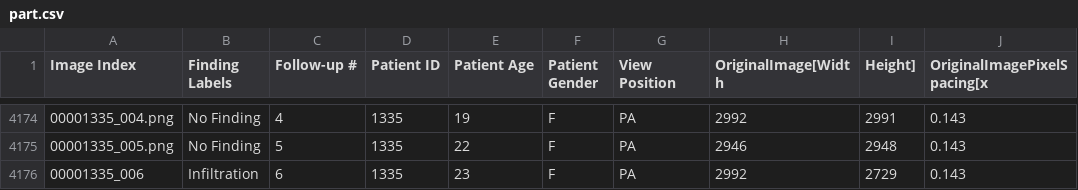
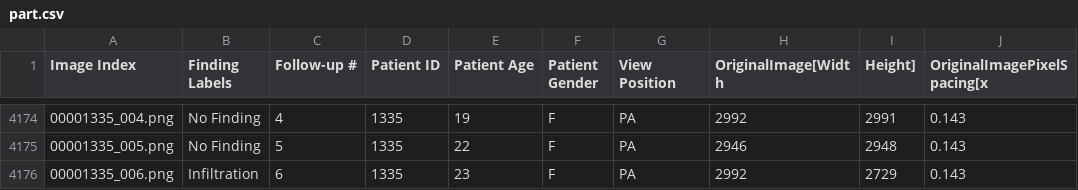
Before and after one commit to TeamNegi/CompressedChestXRayPart, a CSV file: part.csv, drawn as a sheet; only a part is shown, gaps mark what is left out; the diff names each change by its address in the sheet, - before the commit and + after, or states it on an @@ line.

Commit message:
csv error removed

```diff
--- a/part.csv
+++ b/part.csv
-A4176 (Image Index): 00001335_006
+A4176 (Image Index): 00001335_006.png
```
